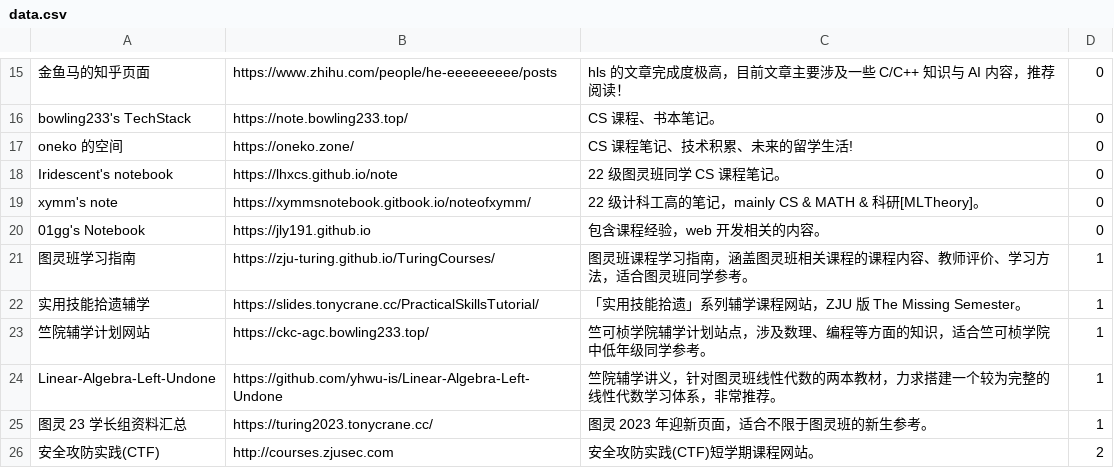
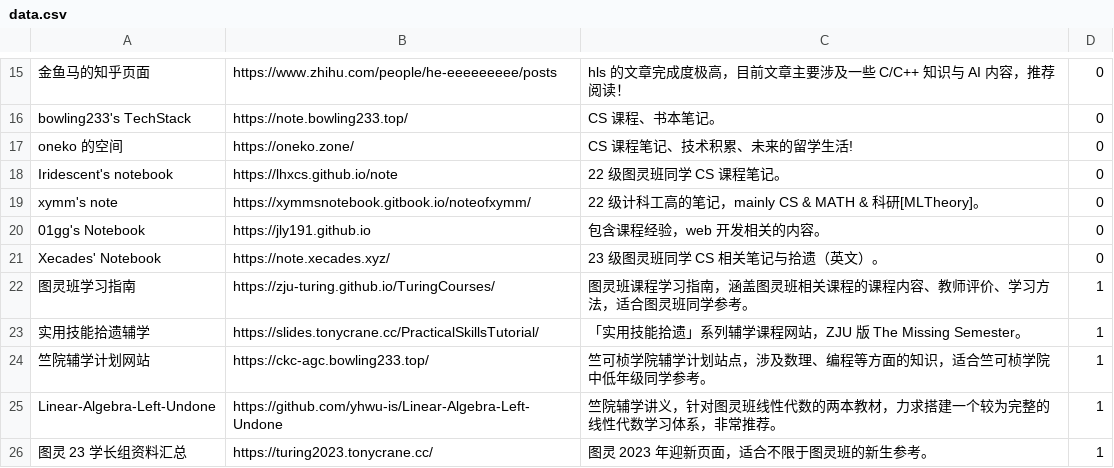
Before and after one commit to IsshikiHugh/zju-cs-asio, a CSV file: data.csv, drawn as a sheet; only a part is shown, gaps mark what is left out; the shorter side is filled out with more unchanged rows.

Commit message:
update: add Xecades' notebook

```diff
--- a/data.csv
+++ b/data.csv
@@ -20,2 +20,3 @@ xymm's note,https://xymmsnotebook.gitbook.io/noteofxymm/,22 级计科工高的
 01gg's Notebook,https://jly191.github.io,包含课程经验，web 开发相关的内容。,0
+Xecades' Notebook,https://note.xecades.xyz/,23 级图灵班同学 CS 相关笔记与拾遗（英文）。,0
 图灵班学习指南,https://zju-turing.github.io/TuringCourses/,图灵班课程学习指南，涵盖图灵班相关课程的课程内容、教师评价、学习方法，适合图灵班同学参考。,1
```
Also changed, not shown: 1 other file.
